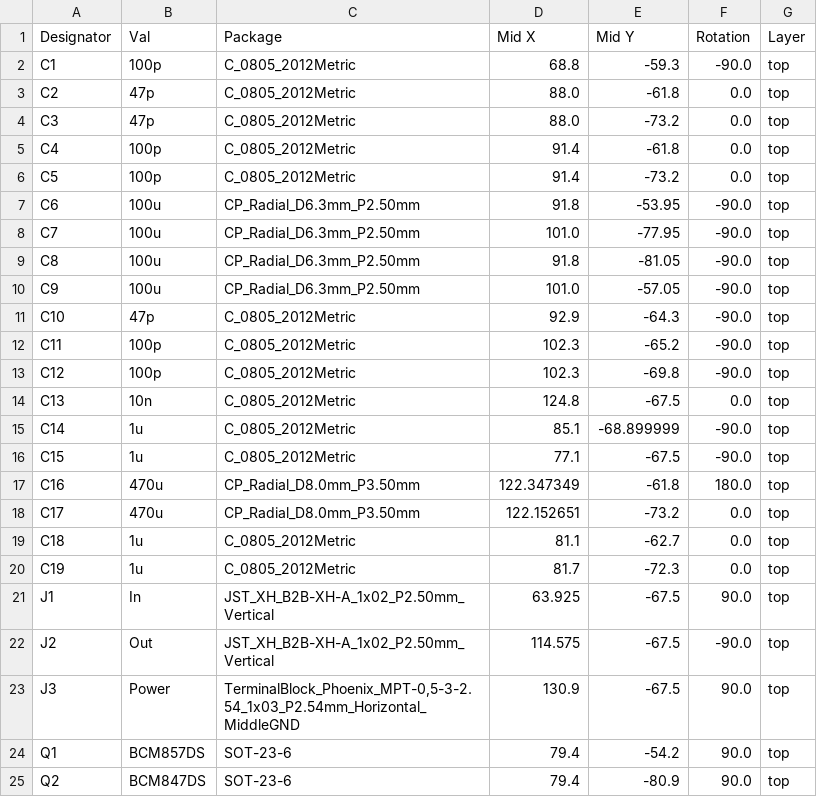
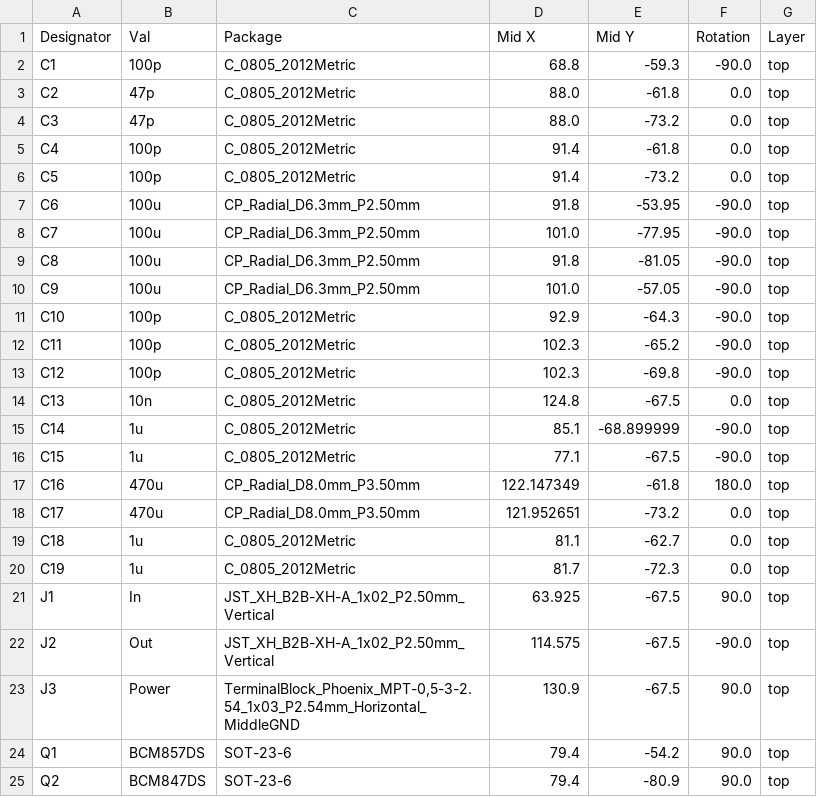
Before and after one commit to Ariamelon/Mirza, a CSV file: Production/CPL-Mirza.csv, drawn as a sheet; only a part is shown; the diff covers the shown part only.

```diff
--- a/Production/CPL-Mirza.csv
+++ b/Production/CPL-Mirza.csv
@@ -10,3 +10,3 @@ C8,100u,CP_Radial_D6.3mm_P2.50mm,91.8,-81.05,-90.0,top
 C9,100u,CP_Radial_D6.3mm_P2.50mm,101.0,-57.05,-90.0,top
-C10,47p,C_0805_2012Metric,92.9,-64.3,-90.0,top
+C10,100p,C_0805_2012Metric,92.9,-64.3,-90.0,top
 C11,100p,C_0805_2012Metric,102.3,-65.2,-90.0,top
@@ -16,4 +16,4 @@ C14,1u,C_0805_2012Metric,85.1,-68.899999,-90.0,top
 C15,1u,C_0805_2012Metric,77.1,-67.5,-90.0,top
-C16,470u,CP_Radial_D8.0mm_P3.50mm,122.347349,-61.8,180.0,top
-C17,470u,CP_Radial_D8.0mm_P3.50mm,122.152651,-73.2,0.0,top
+C16,470u,CP_Radial_D8.0mm_P3.50mm,122.147349,-61.8,180.0,top
+C17,470u,CP_Radial_D8.0mm_P3.50mm,121.952651,-73.2,0.0,top
 C18,1u,C_0805_2012Metric,81.1,-62.7,0.0,top
```
Also changed, not shown: 1 added row, 1 removed row and 16 edited cells elsewhere in this file, Production/BOM-Mirza.csv, 10 other files.
